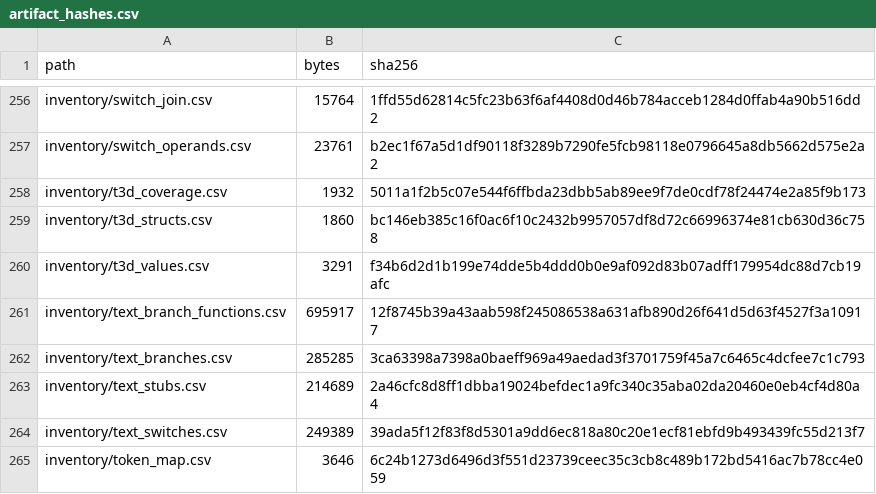
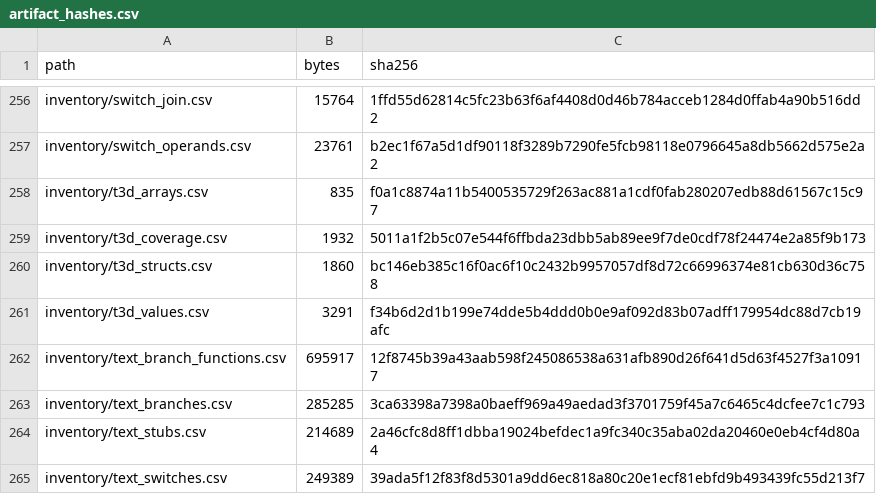
Before and after one commit to jkoehler11/stargate-alliance-decomp, a CSV file: inventory/artifact_hashes.csv, drawn as a sheet; only a part is shown, gaps mark what is left out; the shorter side is filled out with more unchanged rows.

Commit message:
artifacts: record the element-type census in the hash manifest

```diff
--- a/inventory/artifact_hashes.csv
+++ b/inventory/artifact_hashes.csv
@@ -257,2 +257,3 @@ inventory/switch_join.csv,15764,1ffd55d62814c5fc23b63f6af4408d0d46b784acceb1284d
 inventory/switch_operands.csv,23761,b2ec1f67a5d1df90118f3289b7290fe5fcb98118e0796645a8db5662d575e2a2
+inventory/t3d_arrays.csv,835,f0a1c8874a11b5400535729f263ac881a1cdf0fab280207edb88d61567c15c97
 inventory/t3d_coverage.csv,1932,5011a1f2b5c07e544f6ffbda23dbb5ab89ee9f7de0cdf78f24474e2a85f9b173
```
